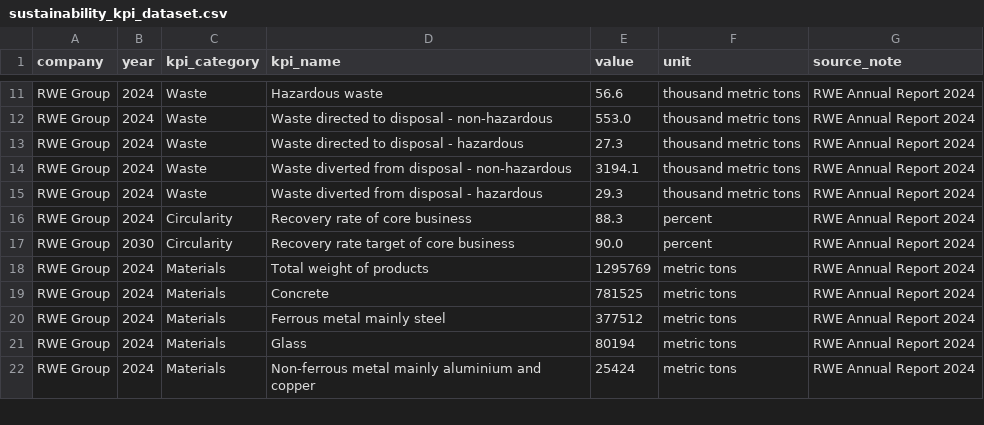
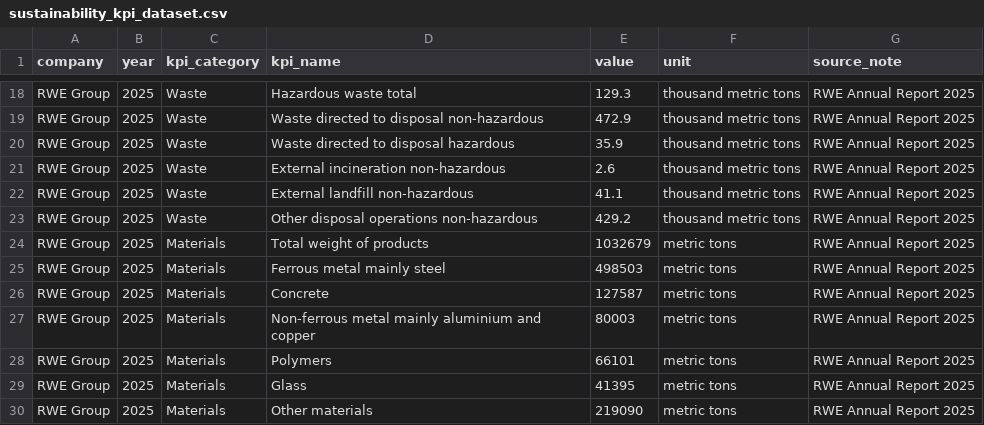
Before and after one commit to pratikop/offshore-wind-sustainability-dashboard, a CSV file: data/sustainability_kpi_dataset.csv, drawn as a sheet; only a part is shown, gaps mark what is left out; removed rows and columns are numbered as before the commit, all else as after; the diff covers the shown part only; the diff names each change by its address in the sheet, - before the commit and + after, or states it on an @@ line.

```diff
--- a/data/sustainability_kpi_dataset.csv
+++ b/data/sustainability_kpi_dataset.csv
-B18:B21 (year): 2024
+B18:B21 (year): 2025
-D18 (kpi_name): Hazardous waste
+D18 (kpi_name): Hazardous waste total
-E18 (value): 56.6
+E18 (value): 129.3
-G18:G21 (source_note): RWE Annual Report 2024
+G18:G21 (source_note): RWE Annual Report 2025
-D19 (kpi_name): Waste directed to disposal - non-hazardous
+D19 (kpi_name): Waste directed to disposal non-hazardous
-E19 (value): 553.0
+E19 (value): 472.9
-D20 (kpi_name): Waste directed to disposal - hazardous
+D20 (kpi_name): Waste directed to disposal hazardous
-E20 (value): 27.3
+E20 (value): 35.9
-D21 (kpi_name): Waste diverted from disposal - non-hazardous
+D21 (kpi_name): External incineration non-hazardous
-E21 (value): 3194.1
+E21 (value): 2.6
+row 22: RWE Group | 2025 | Waste | External landfill non-hazardous | 41.1 | thousand metric tons | RWE Annual Report 2025
-B23 (year): 2024
+B23 (year): 2025
-D23 (kpi_name): Waste diverted from disposal - hazardous
+D23 (kpi_name): Other disposal operations non-hazardous
-E23 (value): 29.3
+E23 (value): 429.2
-G23 (source_note): RWE Annual Report 2024
+G23 (source_note): RWE Annual Report 2025
-row 16: RWE Group | 2024 | Circularity | Recovery rate of core business | 88.3 | percent | RWE Annual Report 2024
-row 17: RWE Group | 2030 | Circularity | Recovery rate target of core business | 90.0 | percent | RWE Annual Report 2024
-B24 (year): 2024
+B24 (year): 2025
-E24 (value): 1295769
+E24 (value): 1032679
-G24 (source_note): RWE Annual Report 2024
+G24 (source_note): RWE Annual Report 2025
+row 25: RWE Group | 2025 | Materials | Ferrous metal mainly steel | 498503 | metric tons | RWE Annual Report 2025
-B26:B27 (year): 2024
+B26:B27 (year): 2025
-E26 (value): 781525
+E26 (value): 127587
-G26:G27 (source_note): RWE Annual Report 2024
+G26:G27 (source_note): RWE Annual Report 2025
-D27 (kpi_name): Ferrous metal mainly steel
+D27 (kpi_name): Non-ferrous metal mainly aluminium and copper
-E27 (value): 377512
+E27 (value): 80003
+row 28: RWE Group | 2025 | Materials | Polymers | 66101 | metric tons | RWE Annual Report 2025
-B29:B30 (year): 2024
+B29:B30 (year): 2025
-E29 (value): 80194
+E29 (value): 41395
-G29:G30 (source_note): RWE Annual Report 2024
+G29:G30 (source_note): RWE Annual Report 2025
-D30 (kpi_name): Non-ferrous metal mainly aluminium and copper
+D30 (kpi_name): Other materials
-E30 (value): 25424
+E30 (value): 219090
```
Also changed, not shown: 9 added rows and 51 edited cells elsewhere in this file.
